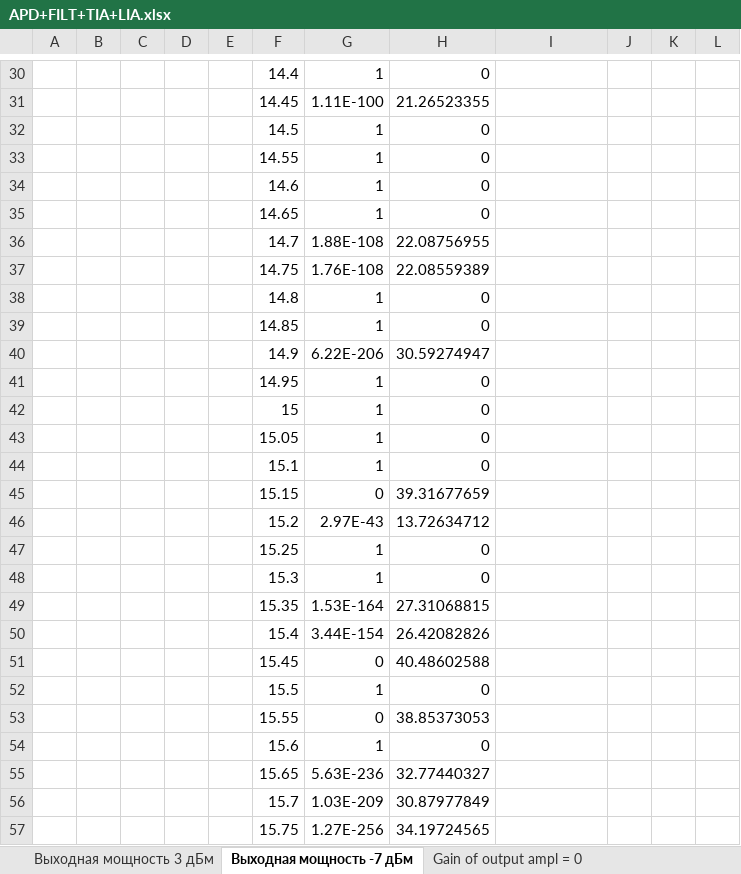
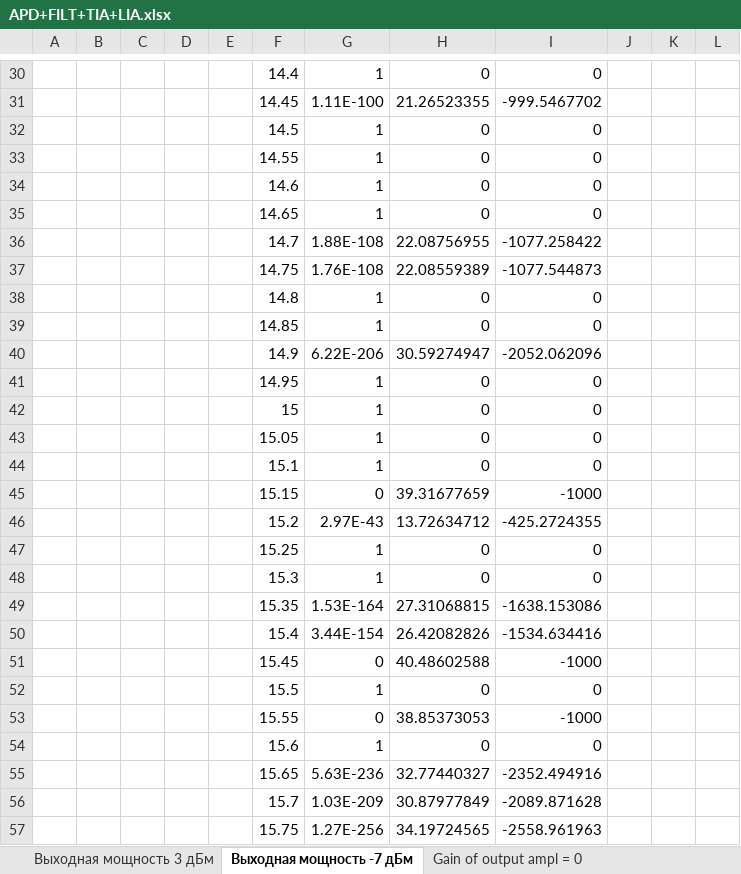
Before and after one commit to TimurBaz/BERvsQfactor, an Excel workbook: APD+FILT+TIA+LIA.xlsx, sheet Выходная мощность -7 дБм, drawn as a sheet; only a part is shown, gaps mark what is left out; values as stored, in another font and other column widths than the file's, no borders; charts and pictures not drawn; the diff covers the shown part only; the diff names each change by its address in the sheet, - before the commit and + after, or states it on an @@ line.

```diff
--- a/APD+FILT+TIA+LIA.xlsx (sheet Выходная мощность -7 дБм)
+++ b/APD+FILT+TIA+LIA.xlsx (sheet Выходная мощность -7 дБм)
-I30: (empty)
+I30: 0
-I31: (empty)
+I31: -999.5467702
-I32:I35: (empty)
+I32:I35: 0
-I36: (empty)
+I36: -1077.258422
-I37: (empty)
+I37: -1077.544873
-I38:I39: (empty)
+I38:I39: 0
-I40: (empty)
+I40: -2052.062096
-I41:I44: (empty)
+I41:I44: 0
-I45: (empty)
+I45: -1000
-I46: (empty)
+I46: -425.2724355
-I47:I48: (empty)
+I47:I48: 0
-I49: (empty)
+I49: -1638.153086
-I50: (empty)
+I50: -1534.634416
-I51: (empty)
+I51: -1000
-I52: (empty)
+I52: 0
-I53: (empty)
+I53: -1000
-I54: (empty)
+I54: 0
-I55: (empty)
+I55: -2352.494916
-I56: (empty)
+I56: -2089.871628
-I57: (empty)
+I57: -2558.961963
```
Also changed, not shown: 73 edited cells elsewhere in this sheet, other sheet tabs, charts or pictures, 1 other file.
